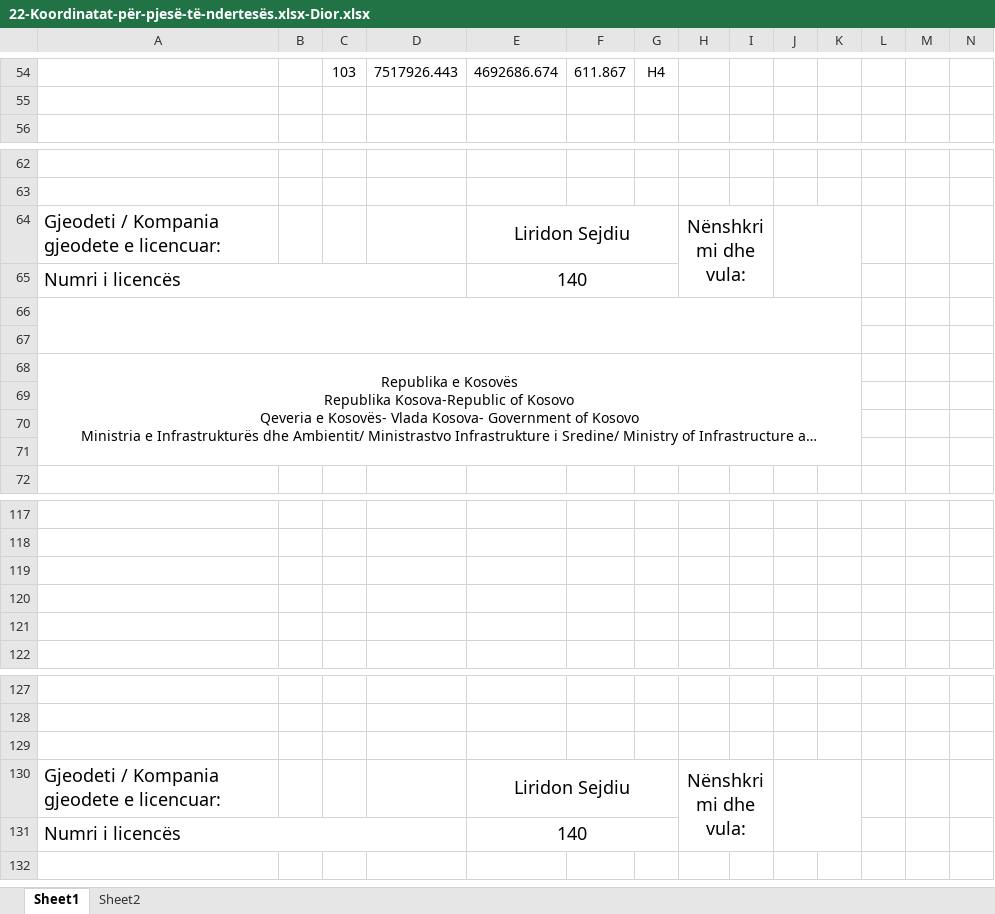
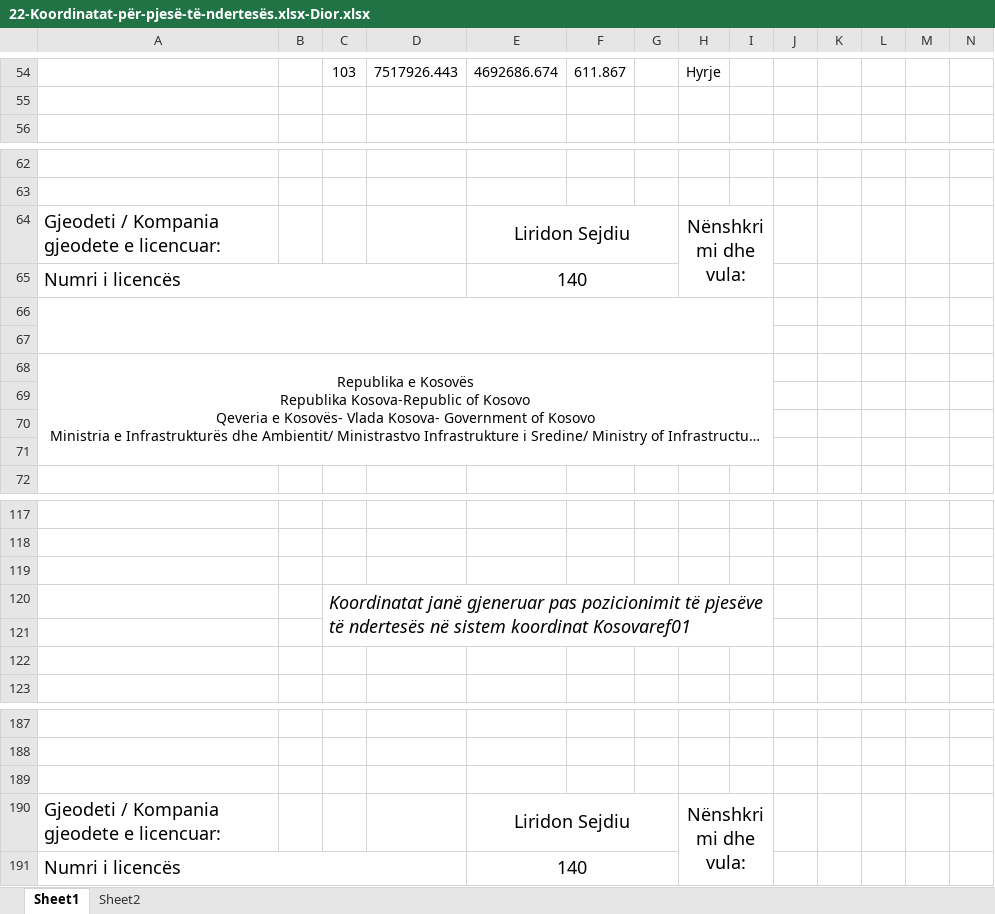
Before and after one commit to geo-coding/Dior-Sojev-, an Excel workbook: 5-Njësite-banesore/regjistri/22-Koordinatat-për-pjesë-të-ndertesës.xlsx-Dior.xlsx, sheet Sheet1, drawn as a sheet; only a part is shown, gaps mark what is left out; long unchanged cells end in …; values as stored, in another font and other column widths than the file's, no borders; charts and pictures not drawn; removed rows and columns are numbered as before the commit, all else as after; rows hold the shown columns only; the diff covers the shown part only; the diff names each change by its address in the sheet, - before the commit and + after, or states it on an @@ line.

```diff
--- a/5-Njësite-banesore/regjistri/22-Koordinatat-për-pjesë-të-ndertesës.xlsx-Dior.xlsx (sheet Sheet1)
+++ b/5-Njësite-banesore/regjistri/22-Koordinatat-për-pjesë-të-ndertesës.xlsx-Dior.xlsx (sheet Sheet1)
-G54: H4
+G54: (empty)
-H54: (empty)
+H54: Hyrje
-J64:K65 merged
-A66:K67 merged
+A66:I67 merged
-A68:K71 merged
+A68:I71 merged
+row 120:  |  | Koordinatat janë gjeneruar pas pozicionimit të pjesëve të ndertesës në sistem koordinat Kosovaref01
-J130:K131 merged
```
Also changed, not shown: 77 added rows, 18 removed rows, 6 edited cells and merged cells elsewhere in this sheet, charts or pictures, 4 other files.
